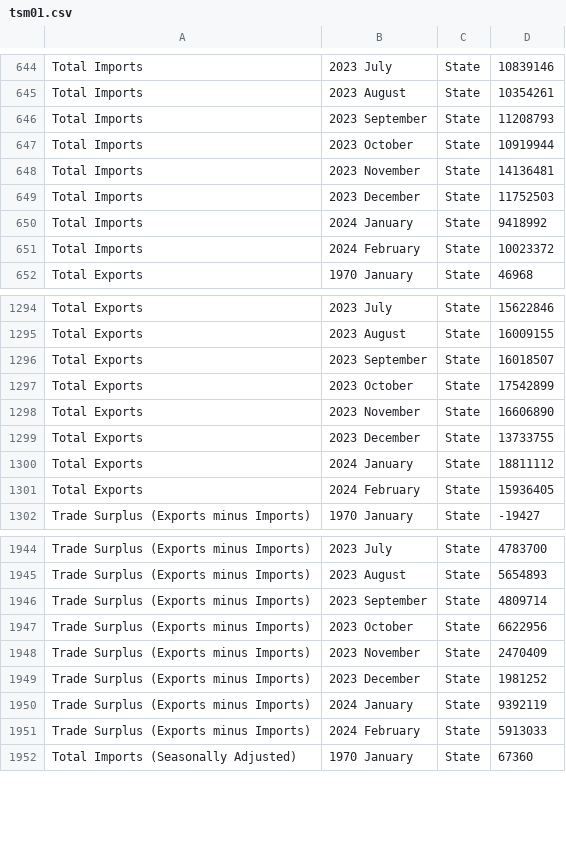
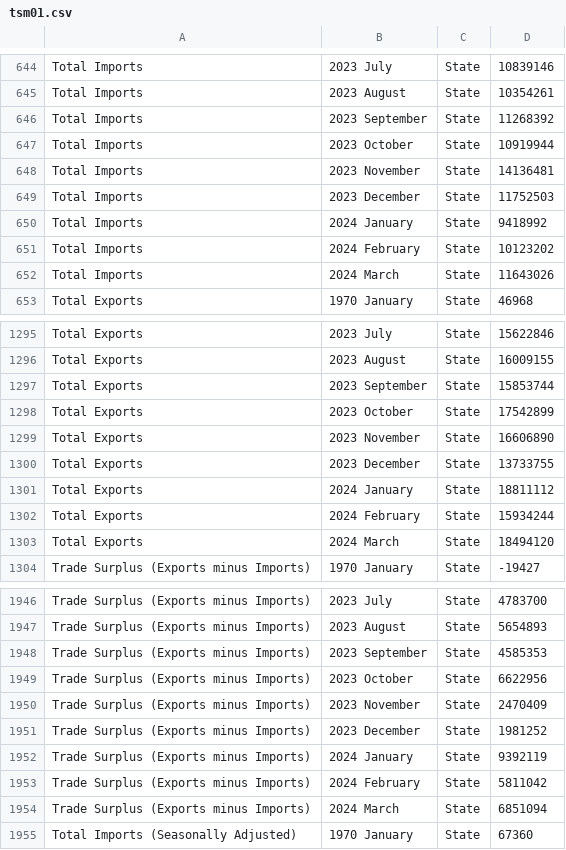
Before and after one commit to flanneryjcso/econ_dash_data, a CSV file: tsm01.csv, drawn as a sheet; only a part is shown, gaps mark what is left out; the diff covers the shown part only.

```diff
--- a/tsm01.csv
+++ b/tsm01.csv
@@ -645,3 +645,3 @@ Total Imports,2023 July,State,10839146
 Total Imports,2023 August,State,10354261
-Total Imports,2023 September,State,11208793
+Total Imports,2023 September,State,11268392
 Total Imports,2023 October,State,10919944
@@ -650,3 +650,4 @@ Total Imports,2023 December,State,11752503
 Total Imports,2024 January,State,9418992
-Total Imports,2024 February,State,10023372
+Total Imports,2024 February,State,10123202
+Total Imports,2024 March,State,11643026
 Total Exports,1970 January,State,46968
@@ -1295,3 +1296,3 @@ Total Exports,2023 July,State,15622846
 Total Exports,2023 August,State,16009155
-Total Exports,2023 September,State,16018507
+Total Exports,2023 September,State,15853744
 Total Exports,2023 October,State,17542899
@@ -1300,3 +1301,4 @@ Total Exports,2023 December,State,13733755
 Total Exports,2024 January,State,18811112
-Total Exports,2024 February,State,15936405
+Total Exports,2024 February,State,15934244
+Total Exports,2024 March,State,18494120
 Trade Surplus (Exports minus Imports),1970 January,State,-19427
@@ -1945,3 +1947,3 @@ Trade Surplus (Exports minus Imports),2023 July,State,4783700
 Trade Surplus (Exports minus Imports),2023 August,State,5654893
-Trade Surplus (Exports minus Imports),2023 September,State,4809714
+Trade Surplus (Exports minus Imports),2023 September,State,4585353
 Trade Surplus (Exports minus Imports),2023 October,State,6622956
@@ -1950,3 +1952,4 @@ Trade Surplus (Exports minus Imports),2023 December,State,1981252
 Trade Surplus (Exports minus Imports),2024 January,State,9392119
-Trade Surplus (Exports minus Imports),2024 February,State,5913033
+Trade Surplus (Exports minus Imports),2024 February,State,5811042
+Trade Surplus (Exports minus Imports),2024 March,State,6851094
 Total Imports (Seasonally Adjusted),1970 January,State,67360
```
Also changed, not shown: 3 added rows and 18 edited cells elsewhere in this file, 1 other file.
